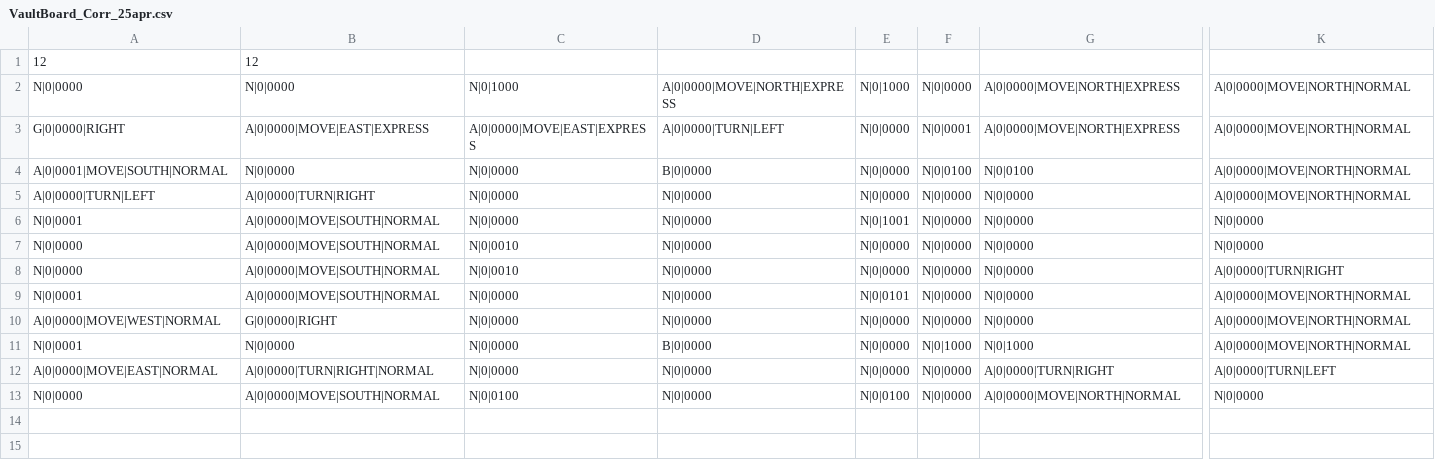
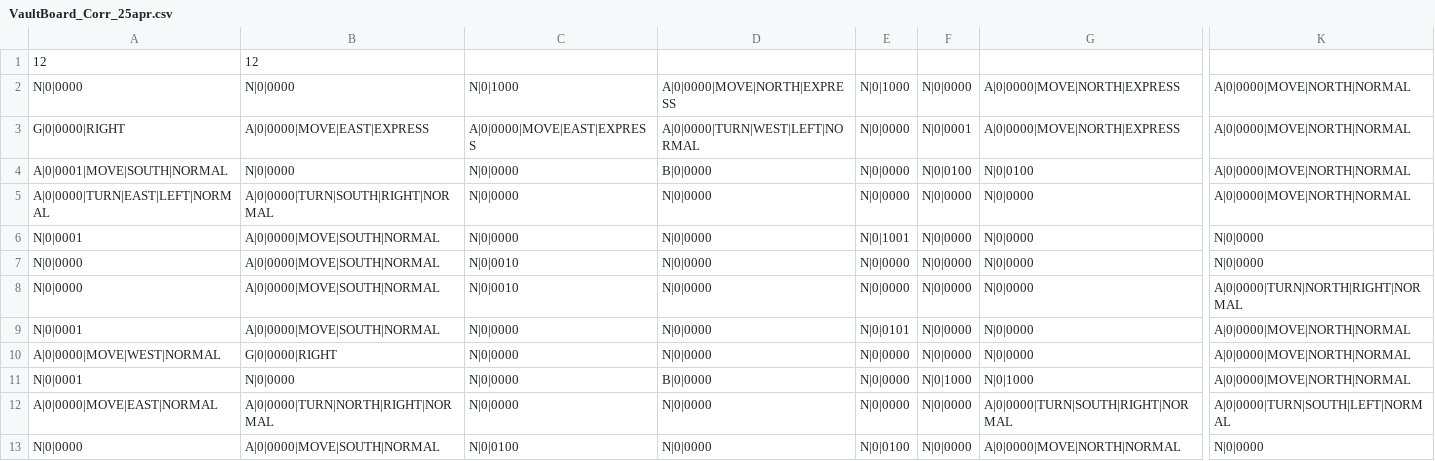
Before and after one commit to inf112-v19/Bender, a CSV file: src/main/java/inf112/skeleton/app/core/board/VaultBoard_Corr_25apr.csv, drawn as a sheet; only a part is shown, gaps mark what is left out; the diff names each change by its address in the sheet, - before the commit and + after, or states it on an @@ line.

```diff
--- a/src/main/java/inf112/skeleton/app/core/board/VaultBoard_Corr_25apr.csv
+++ b/src/main/java/inf112/skeleton/app/core/board/VaultBoard_Corr_25apr.csv
-D3: A|0|0000|TURN|LEFT
+D3: A|0|0000|TURN|WEST|LEFT|NORMAL
-A5: A|0|0000|TURN|LEFT
+A5: A|0|0000|TURN|EAST|LEFT|NORMAL
-B5: A|0|0000|TURN|RIGHT
+B5: A|0|0000|TURN|SOUTH|RIGHT|NORMAL
-K8: A|0|0000|TURN|RIGHT
+K8: A|0|0000|TURN|NORTH|RIGHT|NORMAL
-B12: A|0|0000|TURN|RIGHT|NORMAL
+B12: A|0|0000|TURN|NORTH|RIGHT|NORMAL
-G12: A|0|0000|TURN|RIGHT
+G12: A|0|0000|TURN|SOUTH|RIGHT|NORMAL
-K12: A|0|0000|TURN|LEFT
+K12: A|0|0000|TURN|SOUTH|LEFT|NORMAL
```
Also changed, not shown: src/main/resources/boards/VaultBoard_Corr_25apr.csv, 1 other file.
